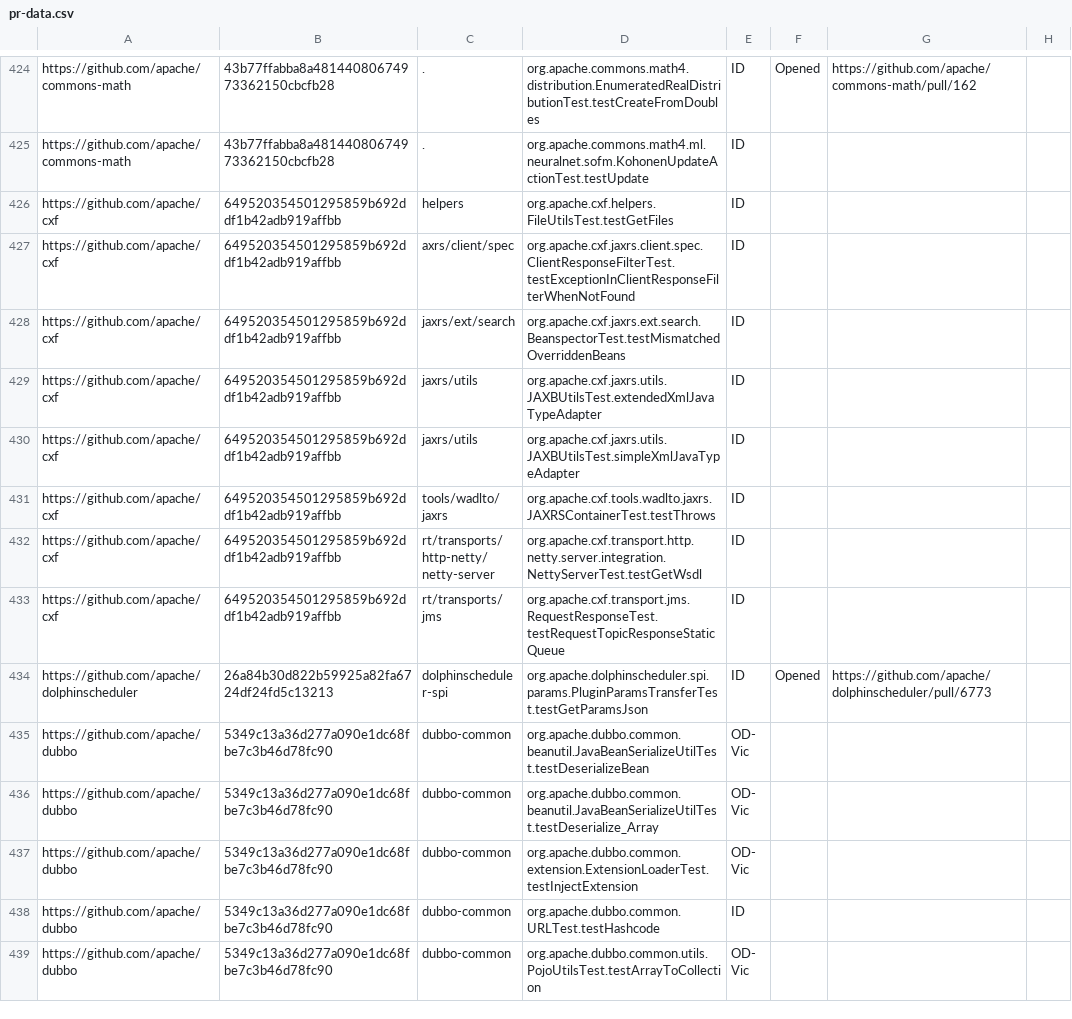
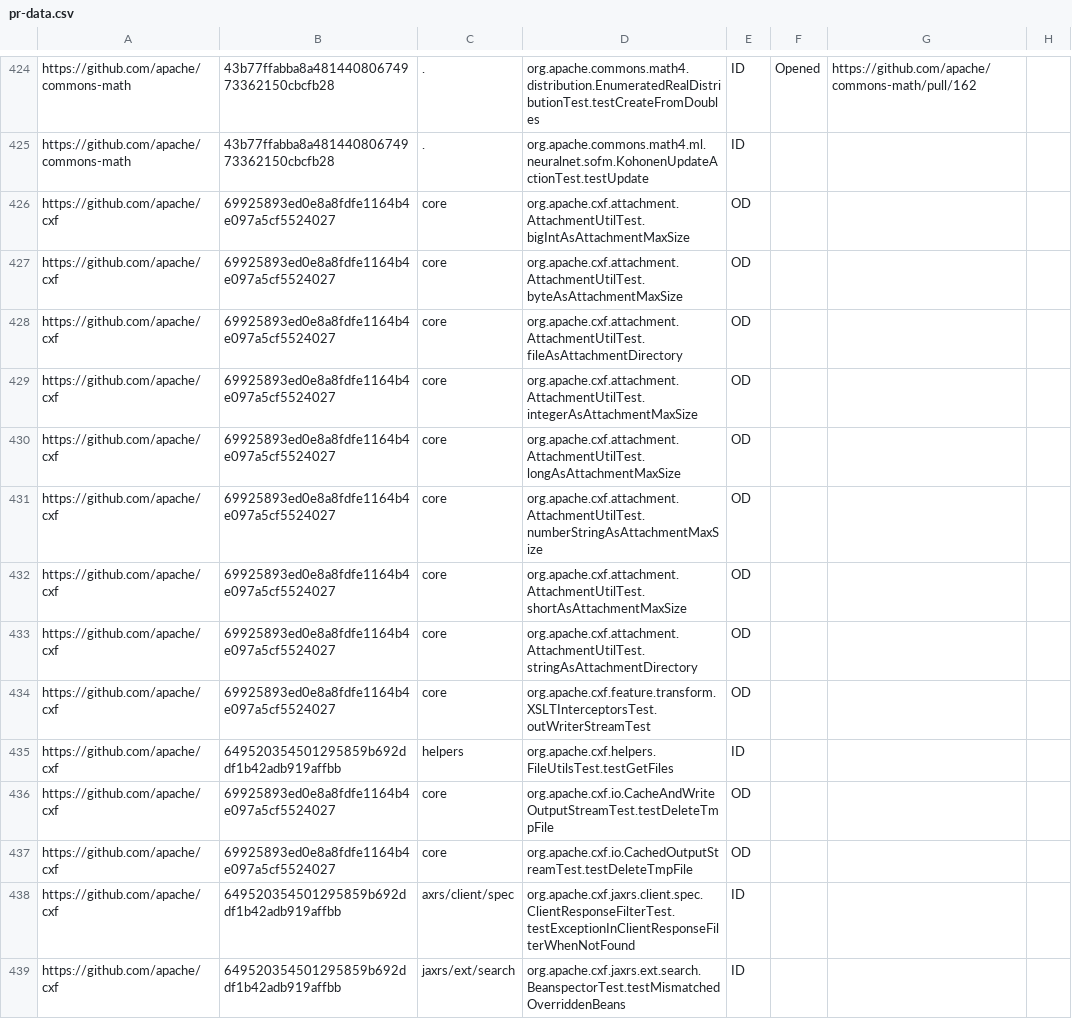
Before and after one commit to TestingResearchIllinois/idoft, a CSV file: pr-data.csv, drawn as a sheet; only a part is shown, gaps mark what is left out; the shorter side is filled out with more unchanged rows.

Commit message:
od

```diff
--- a/pr-data.csv
+++ b/pr-data.csv
@@ -425,3 +425,14 @@ https://github.com/apache/commons-math,43b77ffabba8a48144080674973362150cbcfb28,
 https://github.com/apache/commons-math,43b77ffabba8a48144080674973362150cbcfb28,.,org.apache.commons.math4.ml.neuralnet.sofm.KohonenUpdateActionTest.testUpdate,ID,,,
+https://github.com/apache/cxf,69925893ed0e8a8fdfe1164b4e097a5cf5524027,core,org.apache.cxf.attachment.AttachmentUtilTest.bigIntAsAttachmentMaxSize,OD,,,
+https://github.com/apache/cxf,69925893ed0e8a8fdfe1164b4e097a5cf5524027,core,org.apache.cxf.attachment.AttachmentUtilTest.byteAsAttachmentMaxSize,OD,,,
+https://github.com/apache/cxf,69925893ed0e8a8fdfe1164b4e097a5cf5524027,core,org.apache.cxf.attachment.AttachmentUtilTest.fileAsAttachmentDirectory,OD,,,
+https://github.com/apache/cxf,69925893ed0e8a8fdfe1164b4e097a5cf5524027,core,org.apache.cxf.attachment.AttachmentUtilTest.integerAsAttachmentMaxSize,OD,,,
+https://github.com/apache/cxf,69925893ed0e8a8fdfe1164b4e097a5cf5524027,core,org.apache.cxf.attachment.AttachmentUtilTest.longAsAttachmentMaxSize,OD,,,
+https://github.com/apache/cxf,69925893ed0e8a8fdfe1164b4e097a5cf5524027,core,org.apache.cxf.attachment.AttachmentUtilTest.numberStringAsAttachmentMaxSize,OD,,,
+https://github.com/apache/cxf,69925893ed0e8a8fdfe1164b4e097a5cf5524027,core,org.apache.cxf.attachment.AttachmentUtilTest.shortAsAttachmentMaxSize,OD,,,
+https://github.com/apache/cxf,69925893ed0e8a8fdfe1164b4e097a5cf5524027,core,org.apache.cxf.attachment.AttachmentUtilTest.stringAsAttachmentDirectory,OD,,,
+https://github.com/apache/cxf,69925893ed0e8a8fdfe1164b4e097a5cf5524027,core,org.apache.cxf.feature.transform.XSLTInterceptorsTest.outWriterStreamTest,OD,,,
 https://github.com/apache/cxf,649520354501295859b692ddf1b42adb919affbb,helpers,org.apache.cxf.helpers.FileUtilsTest.testGetFiles,ID,,,
+https://github.com/apache/cxf,69925893ed0e8a8fdfe1164b4e097a5cf5524027,core,org.apache.cxf.io.CacheAndWriteOutputStreamTest.testDeleteTmpFile,OD,,,
+https://github.com/apache/cxf,69925893ed0e8a8fdfe1164b4e097a5cf5524027,core,org.apache.cxf.io.CachedOutputStreamTest.testDeleteTmpFile,OD,,,
 https://github.com/apache/cxf,649520354501295859b692ddf1b42adb919affbb,axrs/client/spec,org.apache.cxf.jaxrs.client.spec.ClientResponseFilterTest.testExceptionInClientResponseFilterWhenNotFound,ID,,,
```
